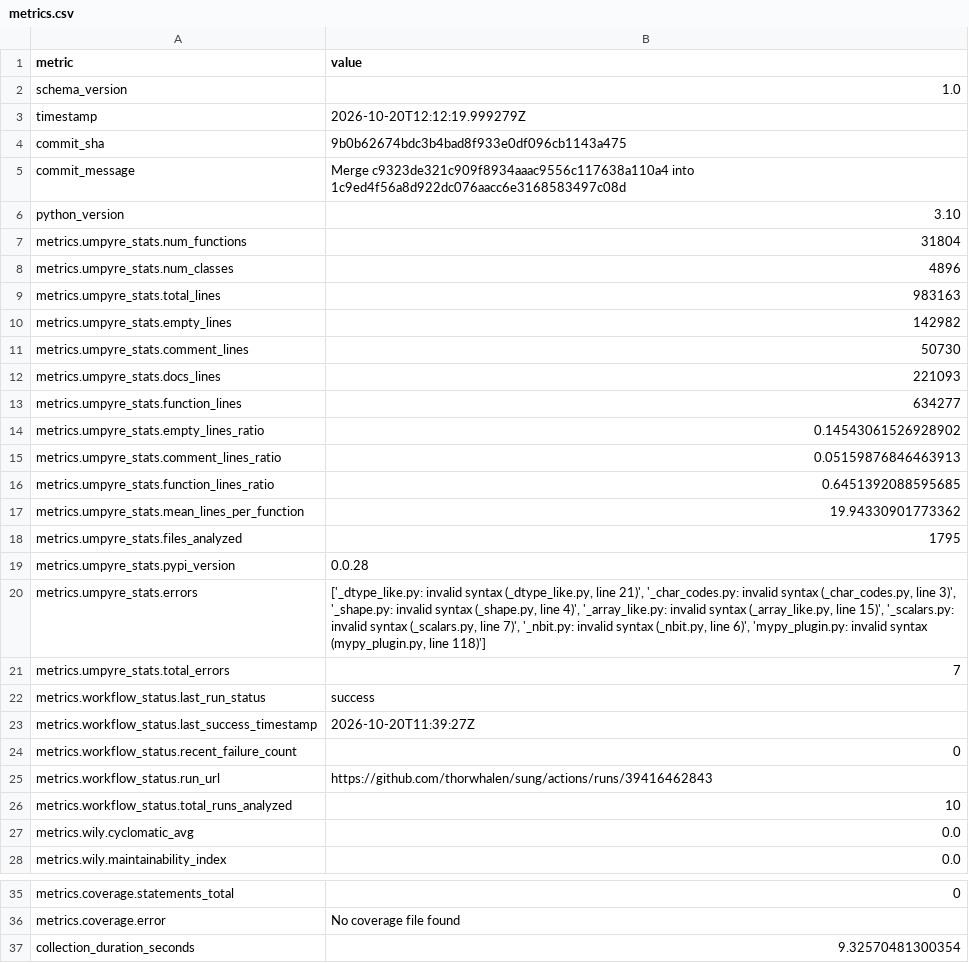
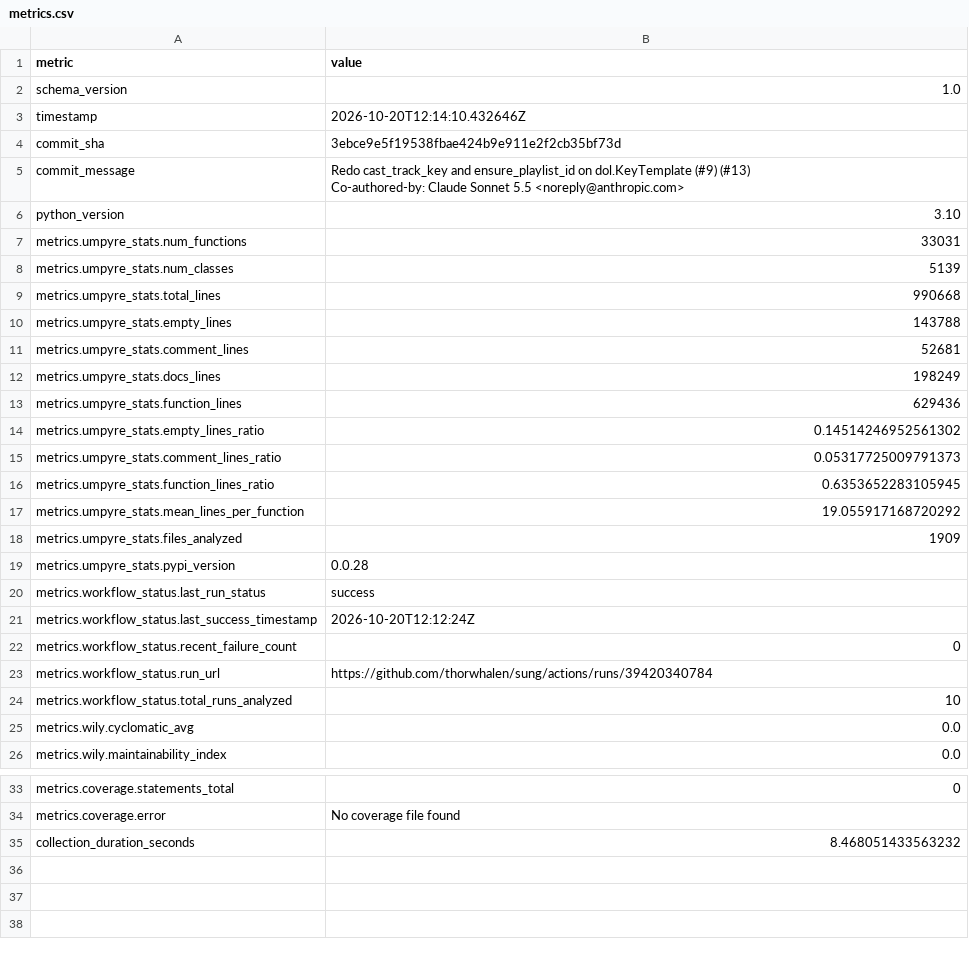
Before and after one commit to thorwhalen/sung, a CSV file: metrics.csv, drawn as a sheet; only a part is shown, gaps mark what is left out.

Commit message:
Update metrics for 3ebce9e

```diff
--- a/metrics.csv
+++ b/metrics.csv
@@ -2,25 +2,25 @@ metric,value
 schema_version,1.0
-timestamp,2026-10-20T12:12:19.999279Z
-commit_sha,9b0b62674bdc3b4bad8f933e0df096cb1143a475
-commit_message,Merge c9323de321c909f8934aaac9556c117638a110a4 into 1c9ed4f56a8d922dc076aacc6e3168583497c08d
+timestamp,2026-10-20T12:14:10.432646Z
+commit_sha,3ebce9e5f19538fbae424b9e911e2f2cb35bf73d
+commit_message,"Redo cast_track_key and ensure_playlist_id on dol.KeyTemplate (#9) (#13)
+
+Co-authored-by: Claude Sonnet 5.5 <noreply@anthropic.com>"
 python_version,3.10
-metrics.umpyre_stats.num_functions,31804
-metrics.umpyre_stats.num_classes,4896
-metrics.umpyre_stats.total_lines,983163
-metrics.umpyre_stats.empty_lines,142982
-metrics.umpyre_stats.comment_lines,50730
-metrics.umpyre_stats.docs_lines,221093
-metrics.umpyre_stats.function_lines,634277
-metrics.umpyre_stats.empty_lines_ratio,0.14543061526928902
-metrics.umpyre_stats.comment_lines_ratio,0.05159876846463913
-metrics.umpyre_stats.function_lines_ratio,0.6451392088595685
-metrics.umpyre_stats.mean_lines_per_function,19.94330901773362
-metrics.umpyre_stats.files_analyzed,1795
+metrics.umpyre_stats.num_functions,33031
+metrics.umpyre_stats.num_classes,5139
+metrics.umpyre_stats.total_lines,990668
+metrics.umpyre_stats.empty_lines,143788
+metrics.umpyre_stats.comment_lines,52681
+metrics.umpyre_stats.docs_lines,198249
+metrics.umpyre_stats.function_lines,629436
+metrics.umpyre_stats.empty_lines_ratio,0.14514246952561302
+metrics.umpyre_stats.comment_lines_ratio,0.05317725009791373
+metrics.umpyre_stats.function_lines_ratio,0.6353652283105945
+metrics.umpyre_stats.mean_lines_per_function,19.055917168720292
+metrics.umpyre_stats.files_analyzed,1909
 metrics.umpyre_stats.pypi_version,0.0.28
-metrics.umpyre_stats.errors,"['_dtype_like.py: invalid syntax (_dtype_like.py, line 21)', '_char_codes.py: invalid syntax (_char_codes.py, line 3)', '_shape.py: invalid syntax (_shape.py, line 4)', '_array_like.py: invalid syntax (_array_like.py, line 15)', '_scalars.py: invalid syntax (_scalars.py, line 7)', '_nbit.py: invalid syntax (_nbit.py, line 6)', 'mypy_plugin.py: invalid syntax (mypy_plugin.py, line 118)']"
-metrics.umpyre_stats.total_errors,7
 metrics.workflow_status.last_run_status,success
-metrics.workflow_status.last_success_timestamp,2026-10-20T11:39:27Z
+metrics.workflow_status.last_success_timestamp,2026-10-20T12:12:24Z
 metrics.workflow_status.recent_failure_count,0
-metrics.workflow_status.run_url,https://github.com/thorwhalen/sung/actions/runs/39416462843
+metrics.workflow_status.run_url,https://github.com/thorwhalen/sung/actions/runs/39420340784
 metrics.workflow_status.total_runs_analyzed,10
@@ -37,2 +37,2 @@ metrics.coverage.statements_total,0
 metrics.coverage.error,No coverage file found
-collection_duration_seconds,9.32570481300354
+collection_duration_seconds,8.468051433563232
```
Also changed, not shown: 2 other files.
